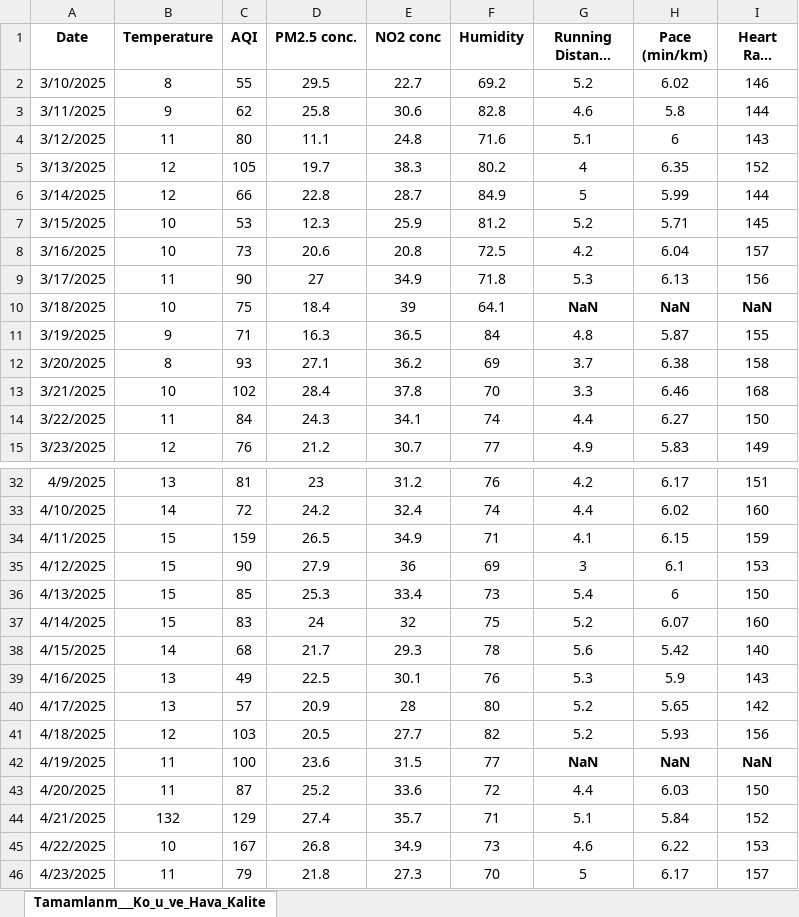
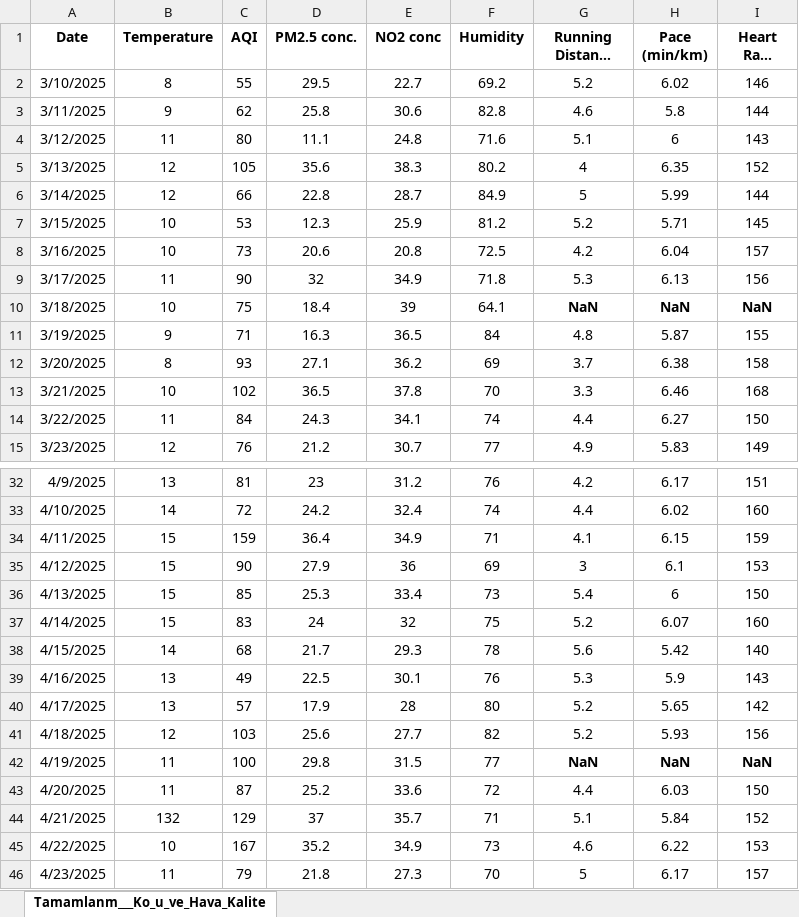
Before and after one commit to yagmurtomruk/DSA210TermProject, an Excel workbook: DSA210_DATA.xlsx, sheet Tamamlanm___Ko_u_ve_Hava_Kalite, drawn as a sheet; only a part is shown, gaps mark what is left out; long unchanged cells end in …; values as stored, in another font and other column widths than the file's, no borders; the diff covers the shown part only; the diff names each change by its address in the sheet, - before the commit and + after, or states it on an @@ line.

Commit message:
Add files via upload

```diff
--- a/DSA210_DATA.xlsx (sheet Tamamlanm___Ko_u_ve_Hava_Kalite)
+++ b/DSA210_DATA.xlsx (sheet Tamamlanm___Ko_u_ve_Hava_Kalite)
-D5 (PM2.5 conc.): 19.7
+D5 (PM2.5 conc.): 35.6
-D9 (PM2.5 conc.): 27
+D9 (PM2.5 conc.): 32
-D13 (PM2.5 conc.): 28.4
+D13 (PM2.5 conc.): 36.5
-D34 (PM2.5 conc.): 26.5
+D34 (PM2.5 conc.): 36.4
-D40 (PM2.5 conc.): 20.9
+D40 (PM2.5 conc.): 17.9
-D41 (PM2.5 conc.): 20.5
+D41 (PM2.5 conc.): 25.6
-D42 (PM2.5 conc.): 23.6
+D42 (PM2.5 conc.): 29.8
-D44 (PM2.5 conc.): 27.4
+D44 (PM2.5 conc.): 37
-D45 (PM2.5 conc.): 26.8
+D45 (PM2.5 conc.): 35.2
```
Also changed, not shown: 3 edited cells elsewhere in this sheet.
